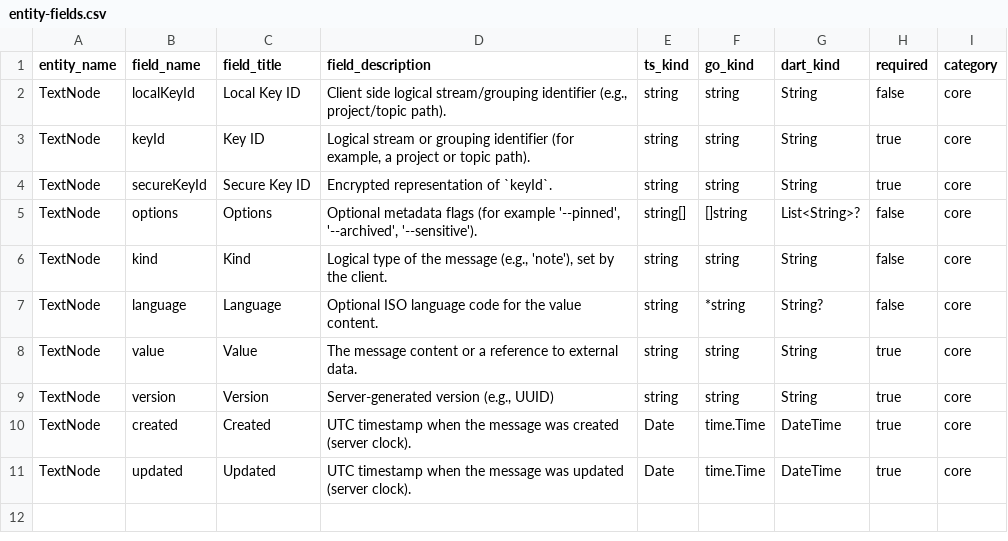
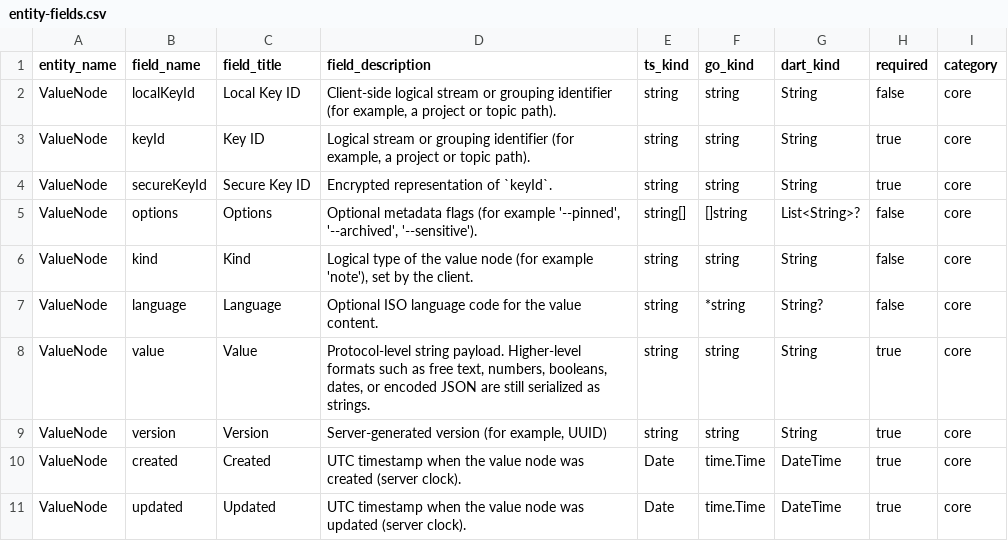
Before and after one commit to flarebyte/chatty_ratatoskr, a CSV file: doc/design-meta/examples/entity-fields.csv, drawn as a sheet.

Commit message:
Uses ValueNode instead of TextNode

```diff
--- a/doc/design-meta/examples/entity-fields.csv
+++ b/doc/design-meta/examples/entity-fields.csv
@@ -1,11 +1,11 @@
 entity_name,field_name,field_title,field_description,ts_kind,go_kind,dart_kind,required,category
-TextNode,localKeyId,Local Key ID,"Client side logical stream/grouping identifier (e.g., project/topic path).",string,string,String,false,core
-TextNode,keyId,Key ID,"Logical stream or grouping identifier (for example, a project or topic path).",string,string,String,true,core
-TextNode,secureKeyId,Secure Key ID,Encrypted representation of `keyId`.,string,string,String,true,core
-TextNode,options,Options,"Optional metadata flags (for example '--pinned', '--archived', '--sensitive').",string[],[]string,List<String>?,false,core
-TextNode,kind,Kind,"Logical type of the message (e.g., 'note'), set by the client.",string,string,String,false,core
-TextNode,language,Language,Optional ISO language code for the value content.,string,*string,String?,false,core
-TextNode,value,Value,The message content or a reference to external data.,string,string,String,true,core
-TextNode,version,Version,"Server-generated version (e.g., UUID)",string,string,String,true,core
-TextNode,created,Created,UTC timestamp when the message was created (server clock).,Date,time.Time,DateTime,true,core
-TextNode,updated,Updated,UTC timestamp when the message was updated (server clock).,Date,time.Time,DateTime,true,core
+ValueNode,localKeyId,Local Key ID,"Client-side logical stream or grouping identifier (for example, a project or topic path).",string,string,String,false,core
+ValueNode,keyId,Key ID,"Logical stream or grouping identifier (for example, a project or topic path).",string,string,String,true,core
+ValueNode,secureKeyId,Secure Key ID,Encrypted representation of `keyId`.,string,string,String,true,core
+ValueNode,options,Options,"Optional metadata flags (for example '--pinned', '--archived', '--sensitive').",string[],[]string,List<String>?,false,core
+ValueNode,kind,Kind,"Logical type of the value node (for example 'note'), set by the client.",string,string,String,false,core
+ValueNode,language,Language,Optional ISO language code for the value content.,string,*string,String?,false,core
+ValueNode,value,Value,"Protocol-level string payload. Higher-level formats such as free text, numbers, booleans, dates, or encoded JSON are still serialized as strings.",string,string,String,true,core
+ValueNode,version,Version,"Server-generated version (for example, UUID)",string,string,String,true,core
+ValueNode,created,Created,UTC timestamp when the value node was created (server clock).,Date,time.Time,DateTime,true,core
+ValueNode,updated,Updated,UTC timestamp when the value node was updated (server clock).,Date,time.Time,DateTime,true,core
```
Also changed, not shown: doc/design-meta/examples/usecases.csv, 3 other files.
